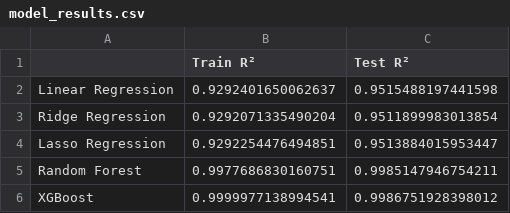
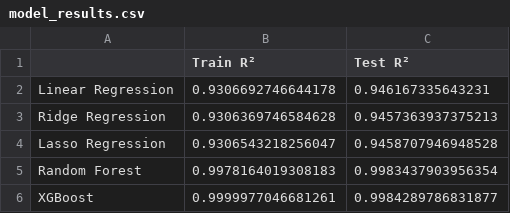
Before and after one commit to HibaAmin12/aqi-data-logger, a CSV file: model_outputs/model_results.csv, drawn as a sheet.

```diff
--- a/model_outputs/model_results.csv
+++ b/model_outputs/model_results.csv
@@ -1,6 +1,6 @@
 ,Train R²,Test R²
-Linear Regression,0.9292401650062637,0.9515488197441598
-Ridge Regression,0.9292071335490204,0.9511899983013854
-Lasso Regression,0.9292254476494851,0.9513884015953447
-Random Forest,0.9977686830160751,0.9985147946754211
-XGBoost,0.9999977138994541,0.9986751928398012
+Linear Regression,0.9306692746644178,0.946167335643231
+Ridge Regression,0.9306369746584628,0.9457363937375213
+Lasso Regression,0.9306543218256047,0.9458707946948528
+Random Forest,0.9978164019308183,0.9983437903956354
+XGBoost,0.9999977046681261,0.9984289786831877
```
Also changed, not shown: latest_pollutants.csv, processed_data.csv, 2 other files.
